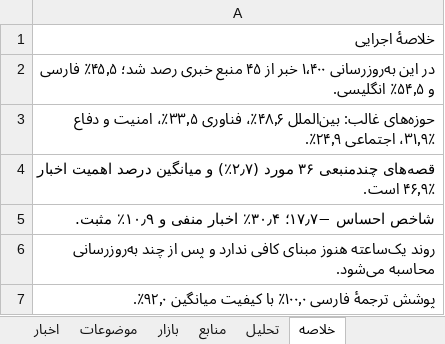
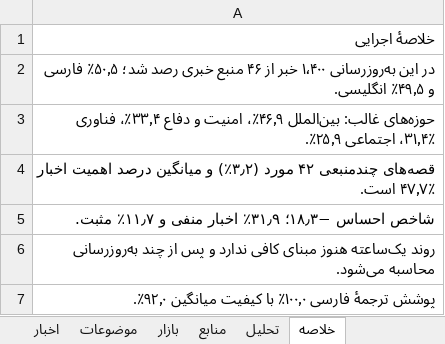
Before and after one commit to legolasoriginall/news-radar, an Excel workbook: news.xlsx, sheet خلاصه, drawn as a sheet; only a part is shown; values as stored, in another font and other column widths than the file's, no borders; the diff covers the shown part only; the diff names each change by its address in the sheet, - before the commit and + after, or states it on an @@ line.

```diff
--- a/news.xlsx (sheet خلاصه)
+++ b/news.xlsx (sheet خلاصه)
-A2: …خبر از ۴۵ منبع خبری رصد شد؛ ۴۵٫۵٪ فارسی و ۵۴٫۵٪ انگلیسی.
+A2: …خبر از ۴۶ منبع خبری رصد شد؛ ۵۰٫۵٪ فارسی و ۴۹٫۵٪ انگلیسی.
-A3: …غالب: بین‌الملل ۴۸٫۶٪، فناوری ۳۳٫۵٪، امنیت و دفاع ۳۱٫۹٪، اجتماعی ۲۴٫۹٪.
+A3: …غالب: بین‌الملل ۴۶٫۹٪، امنیت و دفاع ۳۳٫۴٪، فناوری ۳۱٫۴٪، اجتماعی ۲۵٫۹٪.
-A4: قصه‌های چندمنبعی ۳۶ مورد (۲٫۷٪) و میانگین درصد اهمیت اخبار ۴۶٫۹٪ است.
+A4: قصه‌های چندمنبعی ۴۲ مورد (۳٫۲٪) و میانگین درصد اهمیت اخبار ۴۷٫۷٪ است.
-A5: شاخص احساس −۱۷٫۷؛ ۳۰٫۴٪ اخبار منفی و ۱۰٫۹٪ مثبت.
+A5: شاخص احساس −۱۸٫۳؛ ۳۱٫۹٪ اخبار منفی و ۱۱٫۷٪ مثبت.
```
Also changed, not shown: 11 edited cells elsewhere in this sheet, sheet اخبار, sheet منابع, sheet موضوعات, sheet تحلیل, sheet بازار, 8 other files.
